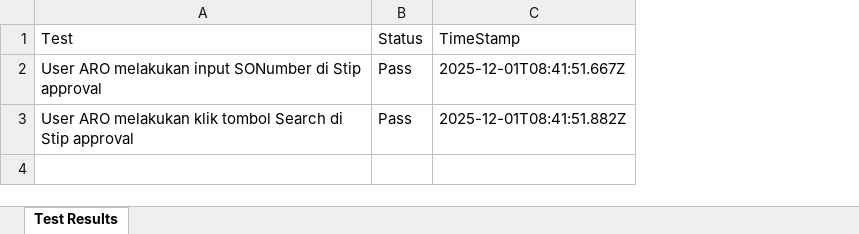
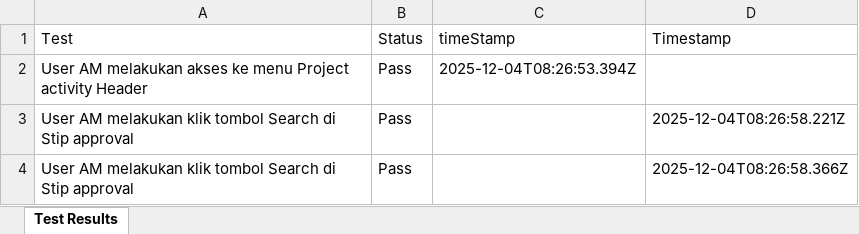
Before and after one commit to Fmocacinno/TBGSYS-Cypress-, an Excel workbook: cypress/downloads/test-StipinputNewBuildMacroresults.xlsx, sheet Test Results, drawn as a sheet; values as stored, in another font and other column widths than the file's, no borders; removed rows and columns are numbered as before the commit, all else as after; the diff names each change by its address in the sheet, - before the commit and + after, or states it on an @@ line.

```diff
--- a/cypress/downloads/test-StipinputNewBuildMacroresults.xlsx (sheet Test Results)
+++ b/cypress/downloads/test-StipinputNewBuildMacroresults.xlsx (sheet Test Results)
-column C (TimeStamp), rows 2-3: 2025-12-01T08:41:51.667Z | 2025-12-01T08:41:51.882Z
+column C (timeStamp), empty
+column D (Timestamp), rows 3-4: 2025-12-04T08:26:58.221Z | 2025-12-04T08:26:58.366Z
+row 2: User AM melakukan akses ke menu Project activity Header | Pass | 2025-12-04T08:26:53.394Z
-A3 (Test): User ARO melakukan input SONumber di Stip…
+A3 (Test): User AM melakukan klik tombol Search di Stip…
-A4 (Test): User ARO melakukan klik…
+A4 (Test): User AM melakukan klik…
```
Also changed, not shown: cypress/downloads/resultsApproval_NewBuildMacro.xlsx, 10 other files.
